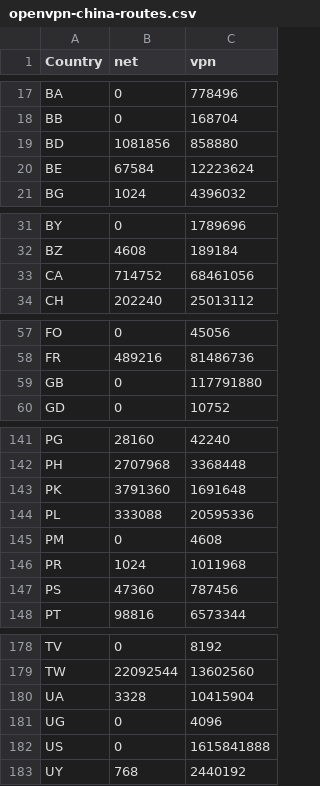
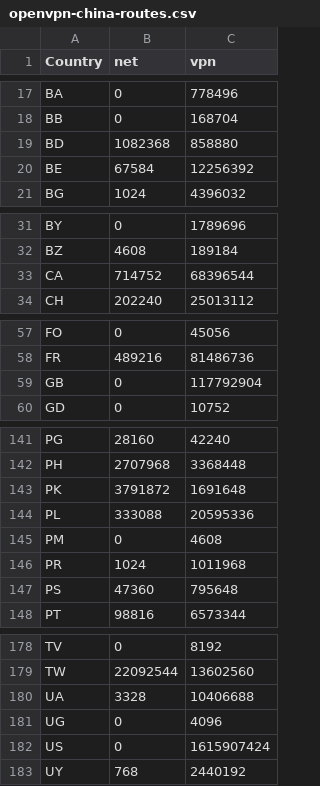
Before and after one commit to BluYous/bestroutetb-actions, a CSV file: openvpn-china-routes.csv, drawn as a sheet; only a part is shown, gaps mark what is left out; the diff covers the shown part only.

```diff
--- a/openvpn-china-routes.csv
+++ b/openvpn-china-routes.csv
@@ -18,4 +18,4 @@ BA,0,778496
 BB,0,168704
-BD,1081856,858880
-BE,67584,12223624
+BD,1082368,858880
+BE,67584,12256392
 BG,1024,4396032
@@ -32,3 +32,3 @@ BY,0,1789696
 BZ,4608,189184
-CA,714752,68461056
+CA,714752,68396544
 CH,202240,25013112
@@ -58,3 +58,3 @@ FO,0,45056
 FR,489216,81486736
-GB,0,117791880
+GB,0,117792904
 GD,0,10752
@@ -142,3 +142,3 @@ PG,28160,42240
 PH,2707968,3368448
-PK,3791360,1691648
+PK,3791872,1691648
 PL,333088,20595336
@@ -146,3 +146,3 @@ PM,0,4608
 PR,1024,1011968
-PS,47360,787456
+PS,47360,795648
 PT,98816,6573344
@@ -179,5 +179,5 @@ TV,0,8192
 TW,22092544,13602560
-UA,3328,10415904
+UA,3328,10406688
 UG,0,4096
-US,0,1615841888
+US,0,1615907424
 UY,768,2440192
```
Also changed, not shown: 2 edited cells elsewhere in this file.
